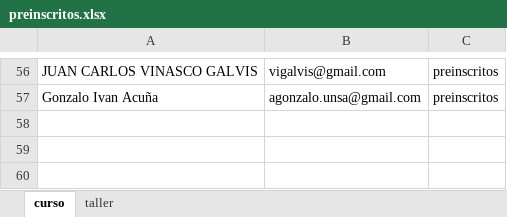
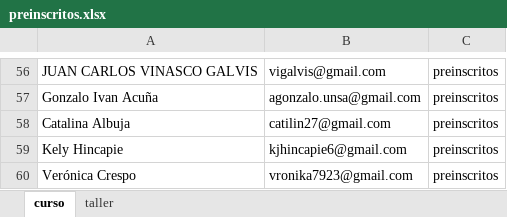
Before and after one commit to trabajocientifico/curso-profesional-ciencia-de-datos, an Excel workbook: pre-inscritos/preinscritos.xlsx, sheet curso, drawn as a sheet; only a part is shown, gaps mark what is left out; values as stored, in another font and other column widths than the file's, no borders; the diff names each change by its address in the sheet, - before the commit and + after, or states it on an @@ line.

```diff
--- a/pre-inscritos/preinscritos.xlsx (sheet curso)
+++ b/pre-inscritos/preinscritos.xlsx (sheet curso)
+row 58: Catalina Albuja | catilin27@gmail.com | preinscritos
+row 59: Kely Hincapie | kjhincapie6@gmail.com | preinscritos
+row 60: Verónica Crespo | vronika7923@gmail.com | preinscritos
```
Also changed, not shown: sheet taller, 5 other files.
